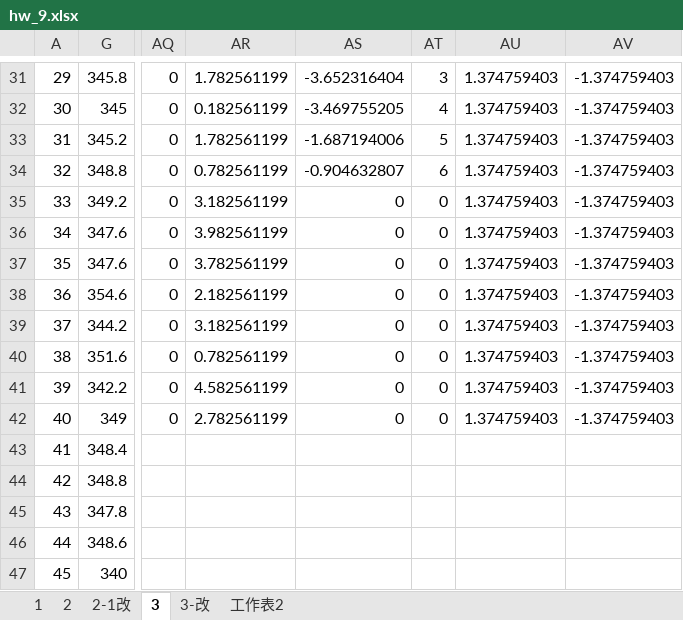
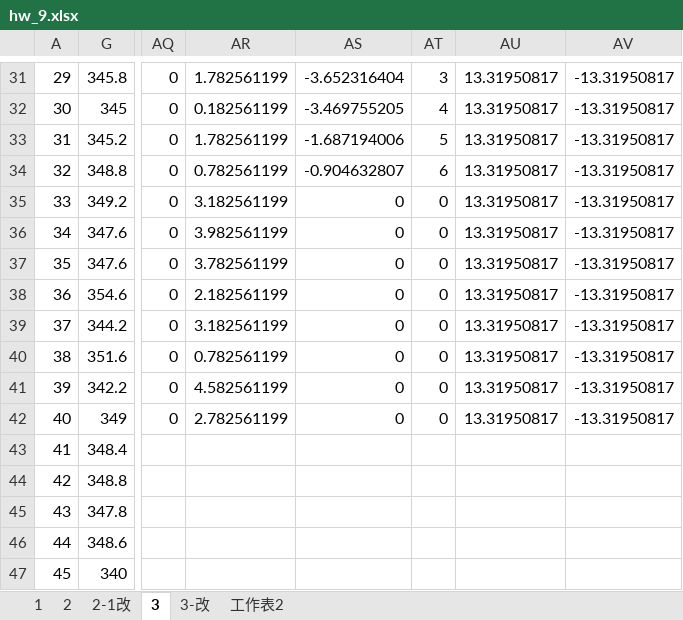
Before and after one commit to Yi-An-Wang/institute_information, an Excel workbook: 統計管制與最佳化方法概論/homework/my_homework/HW9/hw_9.xlsx, sheet 3, drawn as a sheet; only a part is shown, gaps mark what is left out; values as stored, in another font and other column widths than the file's, no borders; charts and pictures not drawn; the diff covers the shown part only; the diff names each change by its address in the sheet, - before the commit and + after, or states it on an @@ line.

```diff
--- a/統計管制與最佳化方法概論/homework/my_homework/HW9/hw_9.xlsx (sheet 3)
+++ b/統計管制與最佳化方法概論/homework/my_homework/HW9/hw_9.xlsx (sheet 3)
-AU31:AU42: 1.374759403
+AU31:AU42: 13.31950817
-AV31:AV42: -1.374759403
+AV31:AV42: -13.31950817
```
Also changed, not shown: 70 edited cells elsewhere in this sheet, sheet 3-改, hidden cells, charts or pictures, 1 other file.
